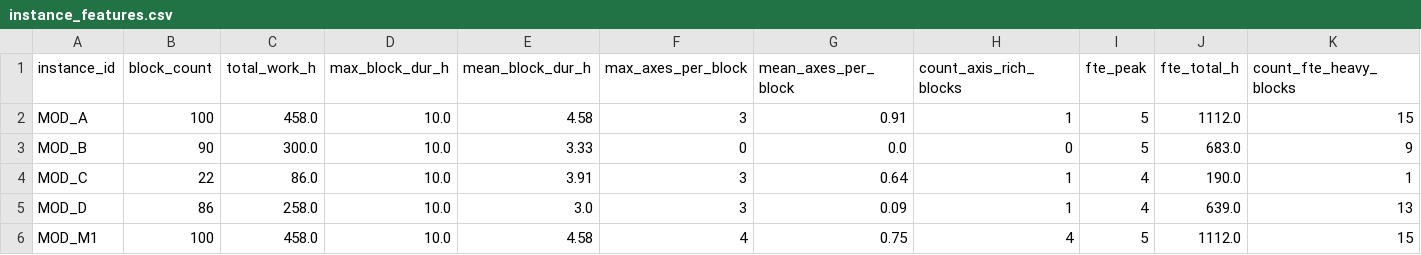
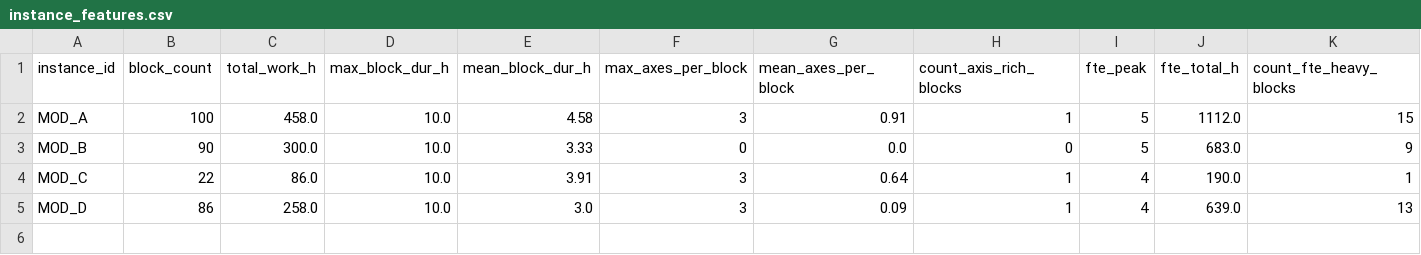
Before and after one commit to zxuhan/hls, a CSV file: experiments/results/instance_features.csv, drawn as a sheet; only a part is shown; rows hold the shown columns only; the diff names each change by its address in the sheet, - before the commit and + after, or states it on an @@ line.

Commit message:
Refresh four-instance results set and add CP-SAT time-budget sweep script
Retire MOD_M1 (structural duplicate of MOD_A), add MOD_C/MOD_D to the
result set; update aggregate_per_instance, aggregate_per_run, h1_summary,
and instance_features to span MOD_A/B/C/D.

New scripts/cpsat_budget_sweep.py runs B_CPSAT at configurable wall-clock
budgets per instance and writes results/cpsat_budget_<INSTANCE>.csv.
Standalone; does not modify multi_instance_run or any other existing
script.

```diff
--- a/experiments/results/instance_features.csv
+++ b/experiments/results/instance_features.csv
-row 6: MOD_M1 | 100 | 458.0 | 10.0 | 4.58 | 4 | 0.75 | 4 | 5 | 1112.0 | 15
```
Also changed, not shown: experiments/results/aggregate_per_instance.csv, experiments/results/aggregate_per_run.csv, 3 other files.
